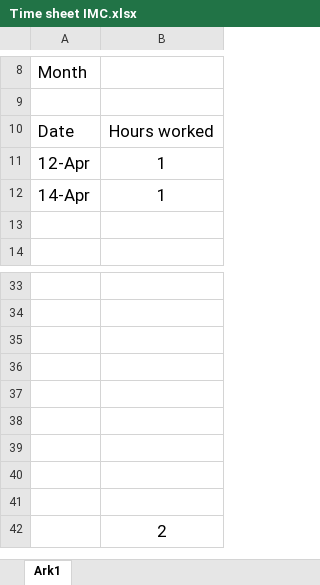
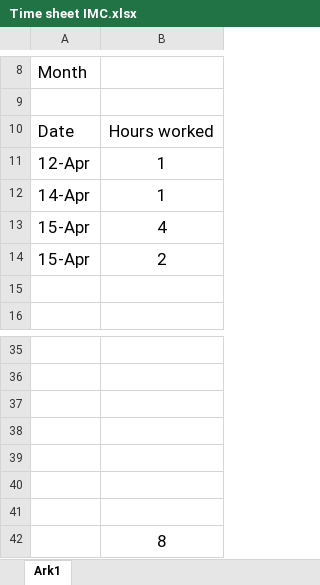
Before and after one commit to askesvane/EyeTrackingStudy, an Excel workbook: documents/Time sheet IMC.xlsx, sheet Ark1, drawn as a sheet; only a part is shown, gaps mark what is left out; values as stored, in another font and other column widths than the file's, no borders; charts and pictures not drawn; removed rows and columns are numbered as before the commit, all else as after; the diff names each change by its address in the sheet, - before the commit and + after, or states it on an @@ line.

Commit message:
gathered pupil data

```diff
--- a/documents/Time sheet IMC.xlsx (sheet Ark1)
+++ b/documents/Time sheet IMC.xlsx (sheet Ark1)
+row 13: 15-Apr | 4
+row 14: 15-Apr | 2
-row 40: (empty)
-row 41: (empty)
-B42: 2
+B42: 8
```
Also changed, not shown: 49 other files.
